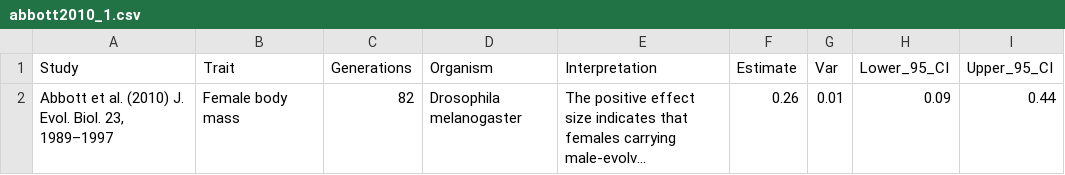
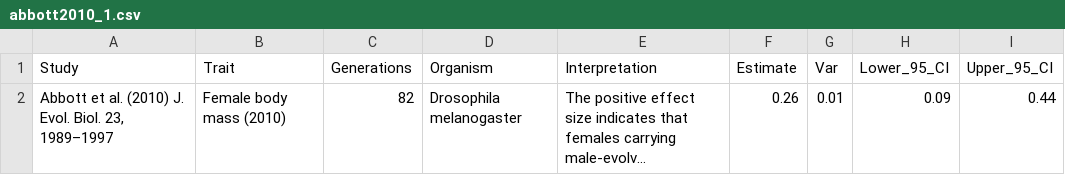
Before and after one commit to lukeholman/exp_evol_metaanalysis, a CSV file: effect_sizes/abbott2010_1.csv, drawn as a sheet; long unchanged cells end in …; the diff names each change by its address in the sheet, - before the commit and + after, or states it on an @@ line.

```diff
--- a/effect_sizes/abbott2010_1.csv
+++ b/effect_sizes/abbott2010_1.csv
-B2 (Trait): Female body mass
+B2 (Trait): Female body mass (2010)
```
Also changed, not shown: effect_sizes/abbott_2013_2.csv, effect_sizes/melo_gavin2025_maleharm.csv, 29 other files.
